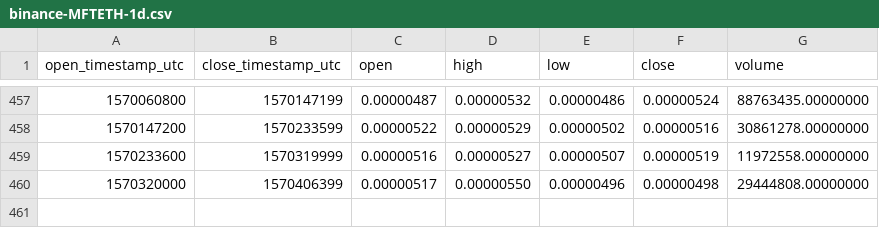
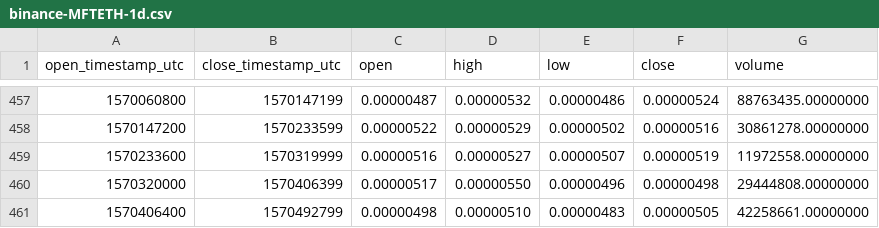
Before and after one commit to cryptobigbro/binance-MFTETH, a CSV file: binance-MFTETH-1d.csv, drawn as a sheet; only a part is shown, gaps mark what is left out; the diff names each change by its address in the sheet, - before the commit and + after, or states it on an @@ line.

```diff
--- a/binance-MFTETH-1d.csv
+++ b/binance-MFTETH-1d.csv
+row 461: 1570406400 | 1570492799 | 0.00000498 | 0.00000510 | 0.00000483 | 0.00000505 | 42258661.00000000
```
Also changed, not shown: binance-MFTETH-1h.csv.
